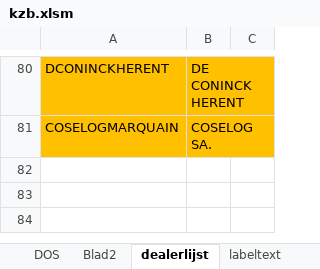
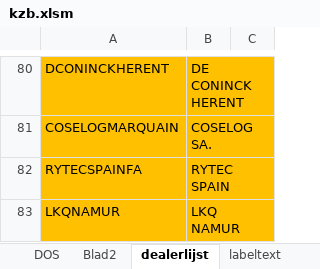
Before and after one commit to v12345vtm/template2018, an Excel workbook: macros/kzb.xlsm, sheet dealerlijst, drawn as a sheet; only a part is shown, gaps mark what is left out; values as stored, in another font and other column widths than the file's, no borders; charts and pictures not drawn; the diff names each change by its address in the sheet, - before the commit and + after, or states it on an @@ line.

```diff
--- a/macros/kzb.xlsm (sheet dealerlijst)
+++ b/macros/kzb.xlsm (sheet dealerlijst)
+row 82: RYTECSPAINFA | RYTEC SPAIN
+row 83: LKQNAMUR | LKQ NAMUR
```
Also changed, not shown: sheet Blad2, sheet DOS, charts or pictures, macros/afkeurbonwizard2.xlsm, macros/bestekgenerator.xlsm, 9 other files.
